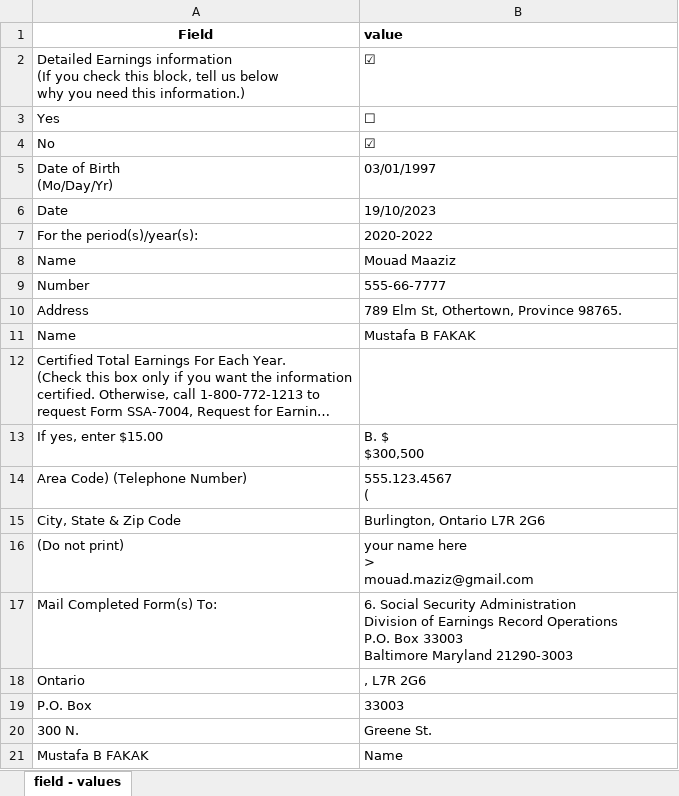
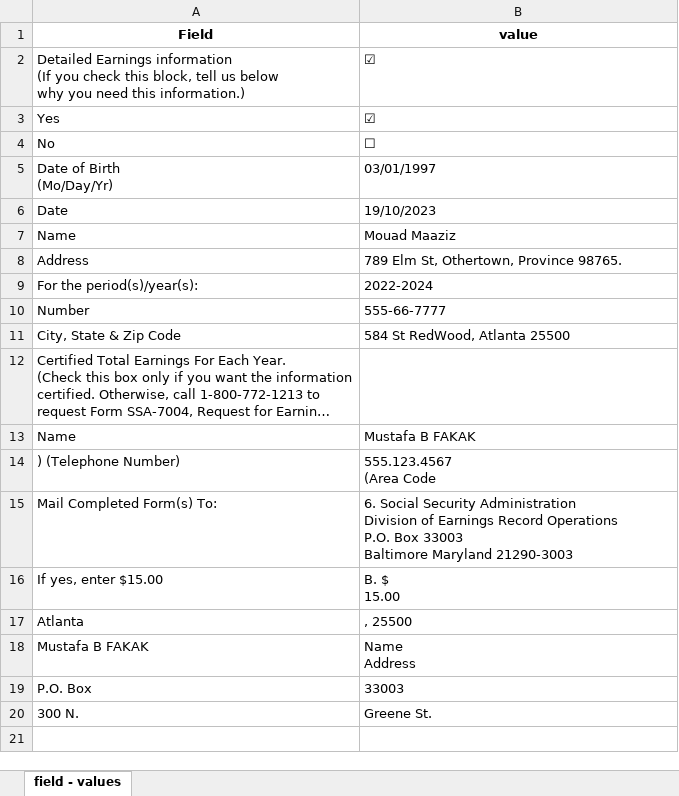
Before and after one commit to MouadMaaziz/Form_document_extraction, an Excel workbook: output/Security_document_field_value.xlsx, sheet field - values, drawn as a sheet; long unchanged cells end in …; values as stored, in another font and other column widths than the file's, no borders; removed rows and columns are numbered as before the commit, all else as after; ↵ is a line break in a cell; the diff names each change by its address in the sheet, - before the commit and + after, or states it on an @@ line.

```diff
--- a/output/Security_document_field_value.xlsx (sheet field - values)
+++ b/output/Security_document_field_value.xlsx (sheet field - values)
-B1 alignment: left
+B1 alignment: center
-B3 (value): ☐
+B3 (value): ☑
-B4 (value): ☑
+B4 (value): ☐
-row 7: For the period(s)/year(s): | 2020-2022
@@ row 10 moved to row 8: Address @@
+row 9: For the period(s)/year(s): | 2022-2024
+row 11: City, State & Zip Code | 584 St RedWood, Atlanta 25500
-row 13: If yes, enter $15.00 | B. $ ↵ $300,500
-row 14: Area Code) (Telephone Number) | 555.123.4567 ↵ (
-row 15: City, State & Zip Code | Burlington, Ontario L7R 2G6
-row 16: (Do not print) | your name here ↵ > ↵ mouad.maziz@gmail.com
+row 14: ) (Telephone Number) | 555.123.4567 ↵ (Area Code
-row 18: Ontario | , L7R 2G6
+row 16: If yes, enter $15.00 | B. $ ↵ 15.00
+row 17: Atlanta | , 25500
+row 18: Mustafa B FAKAK | Name ↵ Address
-row 21: Mustafa B FAKAK | Name
```
Also changed, not shown: 5 other files.
